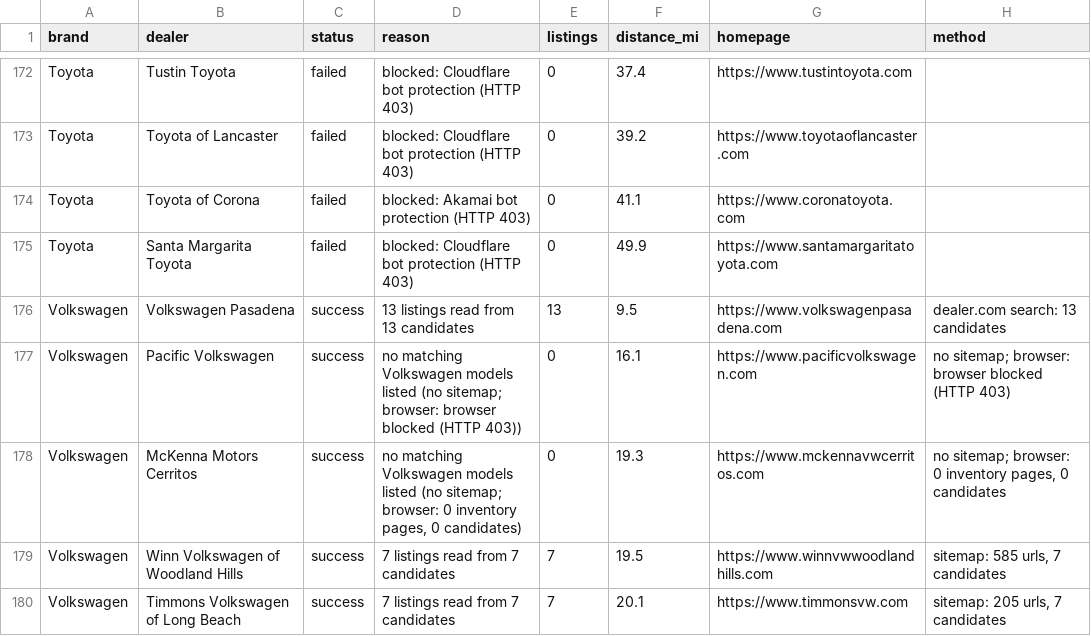
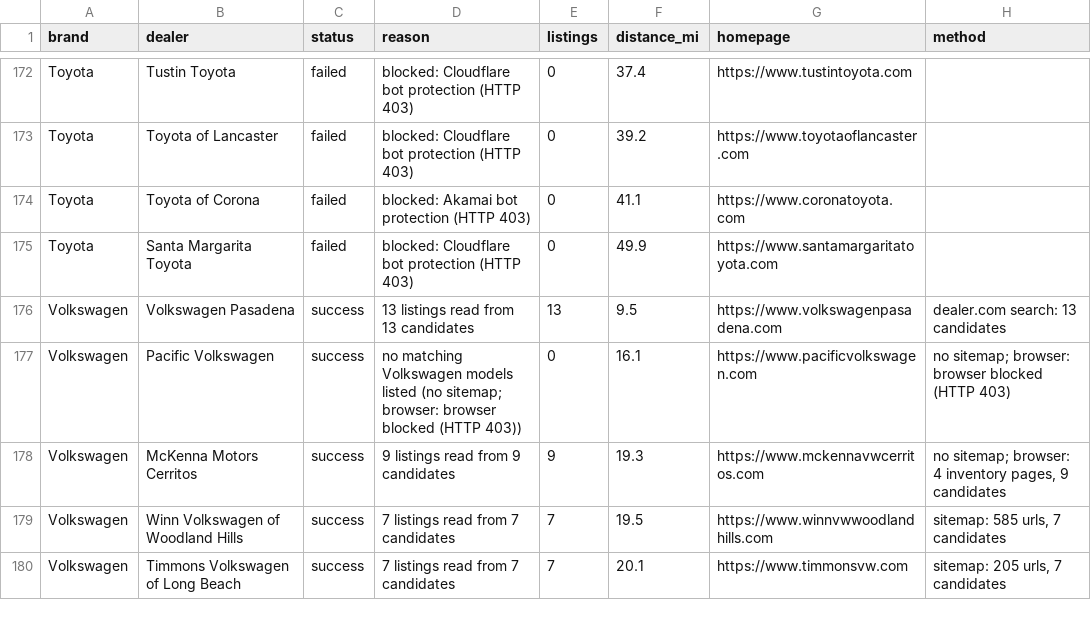
Before and after one commit to jhpdrbl/Car-finder-Ross, a CSV file: data/coverage.csv, drawn as a sheet; only a part is shown, gaps mark what is left out.

```diff
--- a/data/coverage.csv
+++ b/data/coverage.csv
@@ -177,3 +177,3 @@ Volkswagen,Volkswagen Pasadena,success,13 listings read from 13 candidates,13,9.
 Volkswagen,Pacific Volkswagen,success,no matching Volkswagen models listed (no sitemap; browser: browser blocked (HTTP 403)),0,16.1,https://www.pacificvolkswagen.com,no sitemap; browser: browser blocked (HTTP 403)
-Volkswagen,McKenna Motors Cerritos,success,"no matching Volkswagen models listed (no sitemap; browser: 0 inventory pages, 0 candidates)",0,19.3,https://www.mckennavwcerritos.com,"no sitemap; browser: 0 inventory pages, 0 candidates"
+Volkswagen,McKenna Motors Cerritos,success,9 listings read from 9 candidates,9,19.3,https://www.mckennavwcerritos.com,"no sitemap; browser: 4 inventory pages, 9 candidates"
 Volkswagen,Winn Volkswagen of Woodland Hills,success,7 listings read from 7 candidates,7,19.5,https://www.winnvwwoodlandhills.com,"sitemap: 585 urls, 7 candidates"
```
Also changed, not shown: data/listings.csv, 2 other files.
